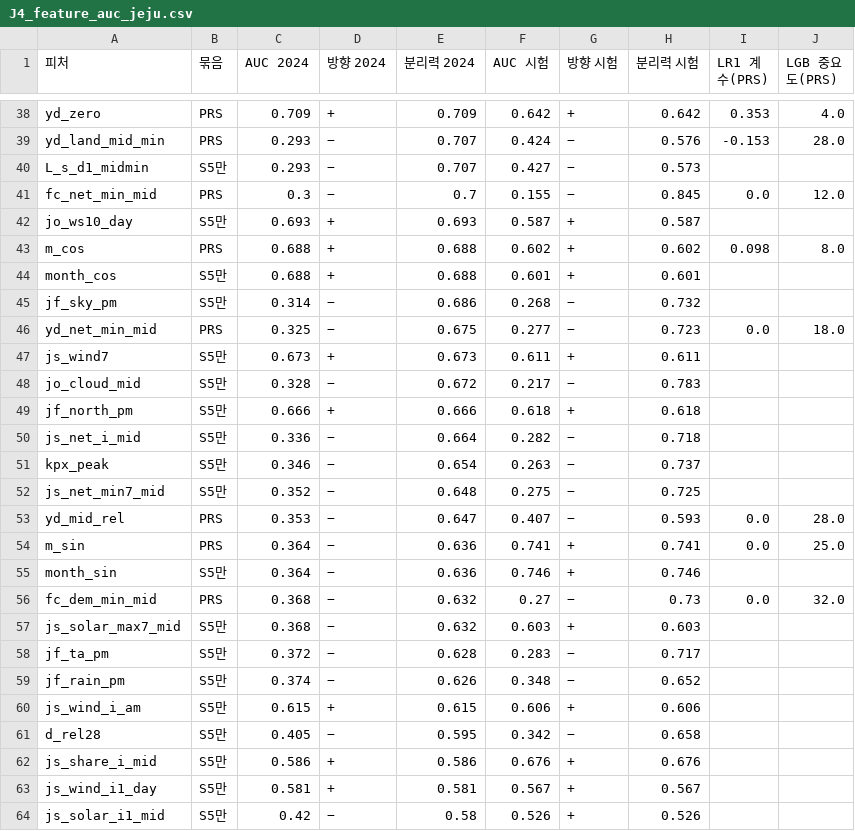
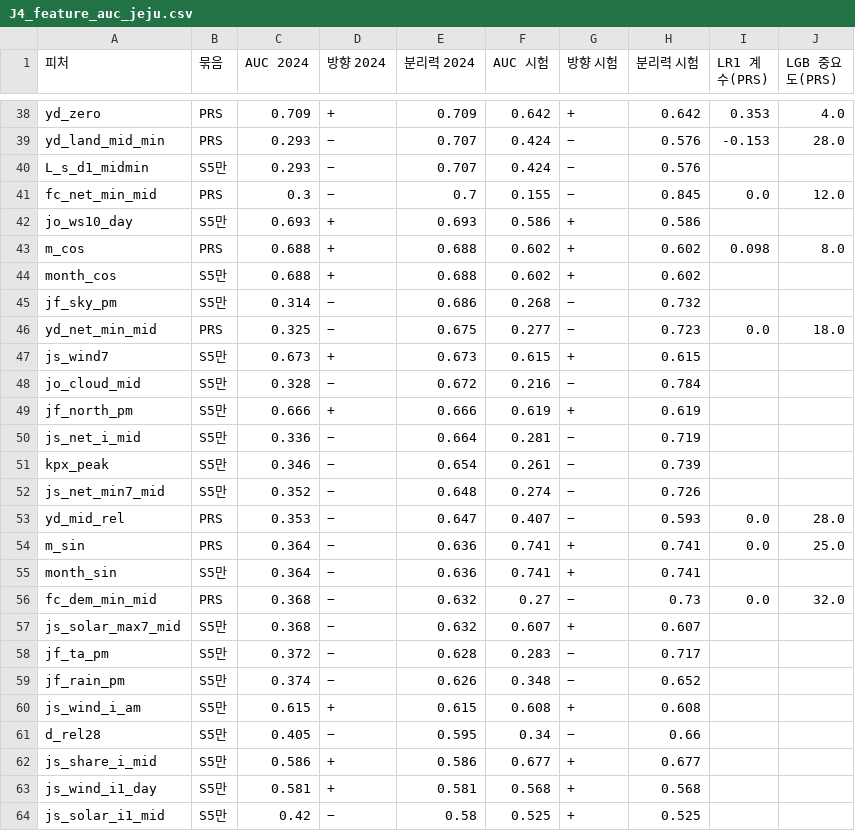
Before and after one commit to enhn16/SMPprediction, a CSV file: extended_backtest/outputs/tables/J4_feature_auc_jeju.csv, drawn as a sheet; only a part is shown, gaps mark what is left out; the diff covers the shown part only.

```diff
--- a/extended_backtest/outputs/tables/J4_feature_auc_jeju.csv
+++ b/extended_backtest/outputs/tables/J4_feature_auc_jeju.csv
@@ -39,26 +39,26 @@ yd_zero,PRS,0.709,+,0.709,0.642,+,0.642,0.353,4.0
 yd_land_mid_min,PRS,0.293,−,0.707,0.424,−,0.576,-0.153,28.0
-L_s_d1_midmin,S5만,0.293,−,0.707,0.427,−,0.573,,
+L_s_d1_midmin,S5만,0.293,−,0.707,0.424,−,0.576,,
 fc_net_min_mid,PRS,0.3,−,0.7,0.155,−,0.845,0.0,12.0
-jo_ws10_day,S5만,0.693,+,0.693,0.587,+,0.587,,
+jo_ws10_day,S5만,0.693,+,0.693,0.586,+,0.586,,
 m_cos,PRS,0.688,+,0.688,0.602,+,0.602,0.098,8.0
-month_cos,S5만,0.688,+,0.688,0.601,+,0.601,,
+month_cos,S5만,0.688,+,0.688,0.602,+,0.602,,
 jf_sky_pm,S5만,0.314,−,0.686,0.268,−,0.732,,
 yd_net_min_mid,PRS,0.325,−,0.675,0.277,−,0.723,0.0,18.0
-js_wind7,S5만,0.673,+,0.673,0.611,+,0.611,,
-jo_cloud_mid,S5만,0.328,−,0.672,0.217,−,0.783,,
-jf_north_pm,S5만,0.666,+,0.666,0.618,+,0.618,,
-js_net_i_mid,S5만,0.336,−,0.664,0.282,−,0.718,,
-kpx_peak,S5만,0.346,−,0.654,0.263,−,0.737,,
-js_net_min7_mid,S5만,0.352,−,0.648,0.275,−,0.725,,
+js_wind7,S5만,0.673,+,0.673,0.615,+,0.615,,
+jo_cloud_mid,S5만,0.328,−,0.672,0.216,−,0.784,,
+jf_north_pm,S5만,0.666,+,0.666,0.619,+,0.619,,
+js_net_i_mid,S5만,0.336,−,0.664,0.281,−,0.719,,
+kpx_peak,S5만,0.346,−,0.654,0.261,−,0.739,,
+js_net_min7_mid,S5만,0.352,−,0.648,0.274,−,0.726,,
 yd_mid_rel,PRS,0.353,−,0.647,0.407,−,0.593,0.0,28.0
 m_sin,PRS,0.364,−,0.636,0.741,+,0.741,0.0,25.0
-month_sin,S5만,0.364,−,0.636,0.746,+,0.746,,
+month_sin,S5만,0.364,−,0.636,0.741,+,0.741,,
 fc_dem_min_mid,PRS,0.368,−,0.632,0.27,−,0.73,0.0,32.0
-js_solar_max7_mid,S5만,0.368,−,0.632,0.603,+,0.603,,
+js_solar_max7_mid,S5만,0.368,−,0.632,0.607,+,0.607,,
 jf_ta_pm,S5만,0.372,−,0.628,0.283,−,0.717,,
 jf_rain_pm,S5만,0.374,−,0.626,0.348,−,0.652,,
-js_wind_i_am,S5만,0.615,+,0.615,0.606,+,0.606,,
-d_rel28,S5만,0.405,−,0.595,0.342,−,0.658,,
-js_share_i_mid,S5만,0.586,+,0.586,0.676,+,0.676,,
-js_wind_i1_day,S5만,0.581,+,0.581,0.567,+,0.567,,
-js_solar_i1_mid,S5만,0.42,−,0.58,0.526,+,0.526,,
+js_wind_i_am,S5만,0.615,+,0.615,0.608,+,0.608,,
+d_rel28,S5만,0.405,−,0.595,0.34,−,0.66,,
+js_share_i_mid,S5만,0.586,+,0.586,0.677,+,0.677,,
+js_wind_i1_day,S5만,0.581,+,0.581,0.568,+,0.568,,
+js_solar_i1_mid,S5만,0.42,−,0.58,0.525,+,0.525,,
```
Also changed, not shown: 62 edited cells elsewhere in this file, extended_backtest/outputs/tables/J3_all_candidates_test_jeju.csv, extended_backtest/outputs/tables/J4_false_alarms_jeju.csv, 17 other files.
